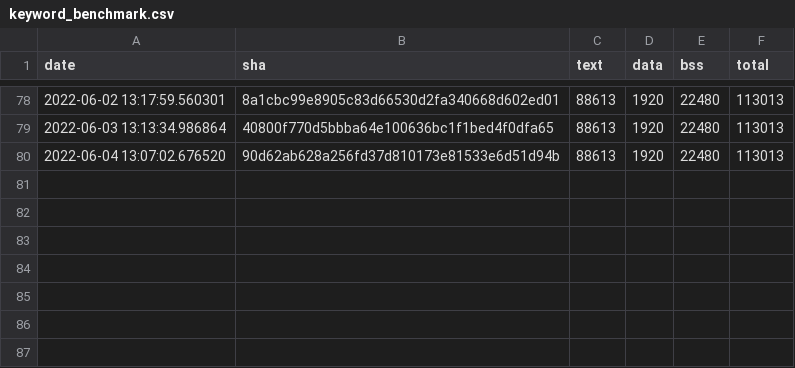
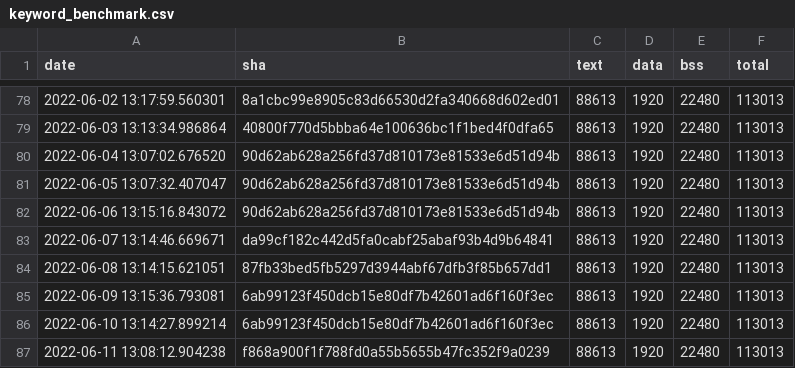
Before and after one commit to open-vela/apps_mlearning_tflite-micro, a CSV file: data/continuous_builds/size_profiling/linux_x86_64_release/keyword_benchmark.csv, drawn as a sheet; only a part is shown, gaps mark what is left out; the diff names each change by its address in the sheet, - before the commit and + after, or states it on an @@ line.

Commit message:
Automated binary size log update (#1198)
Co-authored-by: mergify[bot] <37929162+mergify[bot]@users.noreply.github.com>

```diff
--- a/data/continuous_builds/size_profiling/linux_x86_64_release/keyword_benchmark.csv
+++ b/data/continuous_builds/size_profiling/linux_x86_64_release/keyword_benchmark.csv
+row 81: 2022-06-05 13:07:32.407047 | 90d62ab628a256fd37d810173e81533e6d51d94b | 88613 | 1920 | 22480 | 113013
+row 82: 2022-06-06 13:15:16.843072 | 90d62ab628a256fd37d810173e81533e6d51d94b | 88613 | 1920 | 22480 | 113013
+row 83: 2022-06-07 13:14:46.669671 | da99cf182c442d5fa0cabf25abaf93b4d9b64841 | 88613 | 1920 | 22480 | 113013
+row 84: 2022-06-08 13:14:15.621051 | 87fb33bed5fb5297d3944abf67dfb3f85b657dd1 | 88613 | 1920 | 22480 | 113013
+row 85: 2022-06-09 13:15:36.793081 | 6ab99123f450dcb15e80df7b42601ad6f160f3ec | 88613 | 1920 | 22480 | 113013
+row 86: 2022-06-10 13:14:27.899214 | 6ab99123f450dcb15e80df7b42601ad6f160f3ec | 88613 | 1920 | 22480 | 113013
+row 87: 2022-06-11 13:08:12.904238 | f868a900f1f788fd0a55b5655b47fc352f9a0239 | 88613 | 1920 | 22480 | 113013
```
Also changed, not shown: data/continuous_builds/size_profiling/linux_x86_64_release/baseline_memory_footprint.csv, data/continuous_builds/size_profiling/linux_x86_64_release/interpreter_memory_footprint.csv.
